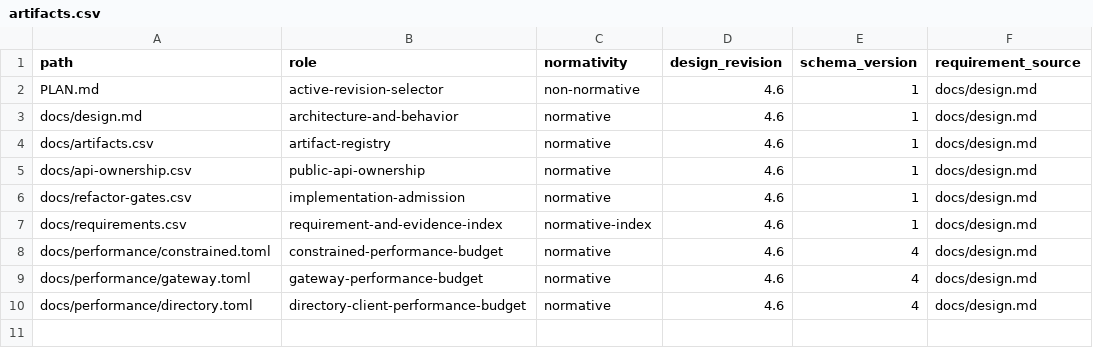
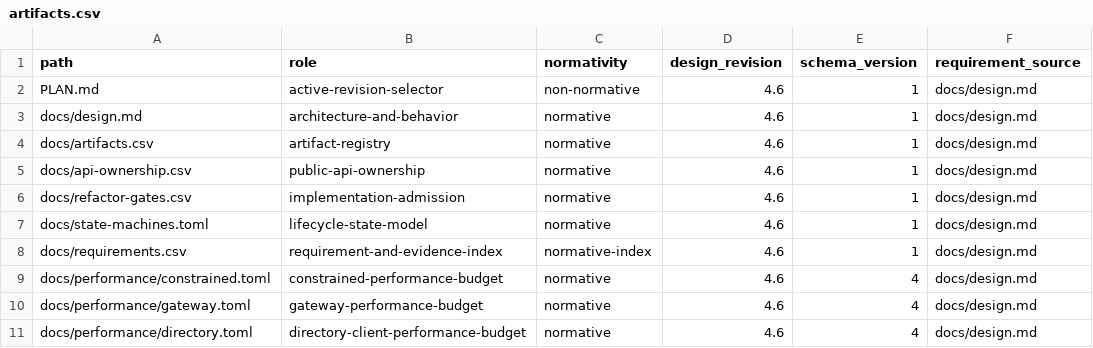
Before and after one commit to yushun1990/clinkz-wot, a CSV file: docs/artifacts.csv, drawn as a sheet; the diff names each change by its address in the sheet, - before the commit and + after, or states it on an @@ line.

```diff
--- a/docs/artifacts.csv
+++ b/docs/artifacts.csv
+row 7: docs/state-machines.toml | lifecycle-state-model | normative | 4.6 | 1 | docs/design.md
```
Also changed, not shown: docs/api-ownership.csv, docs/refactor-gates.csv, 11 other files.
